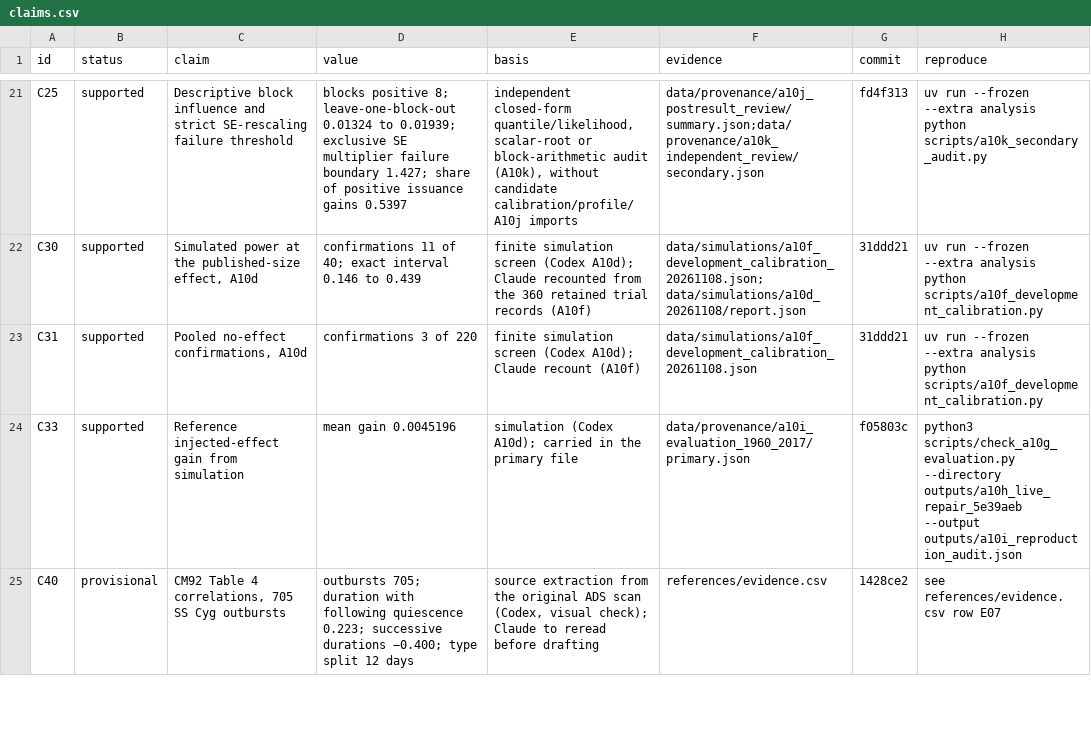
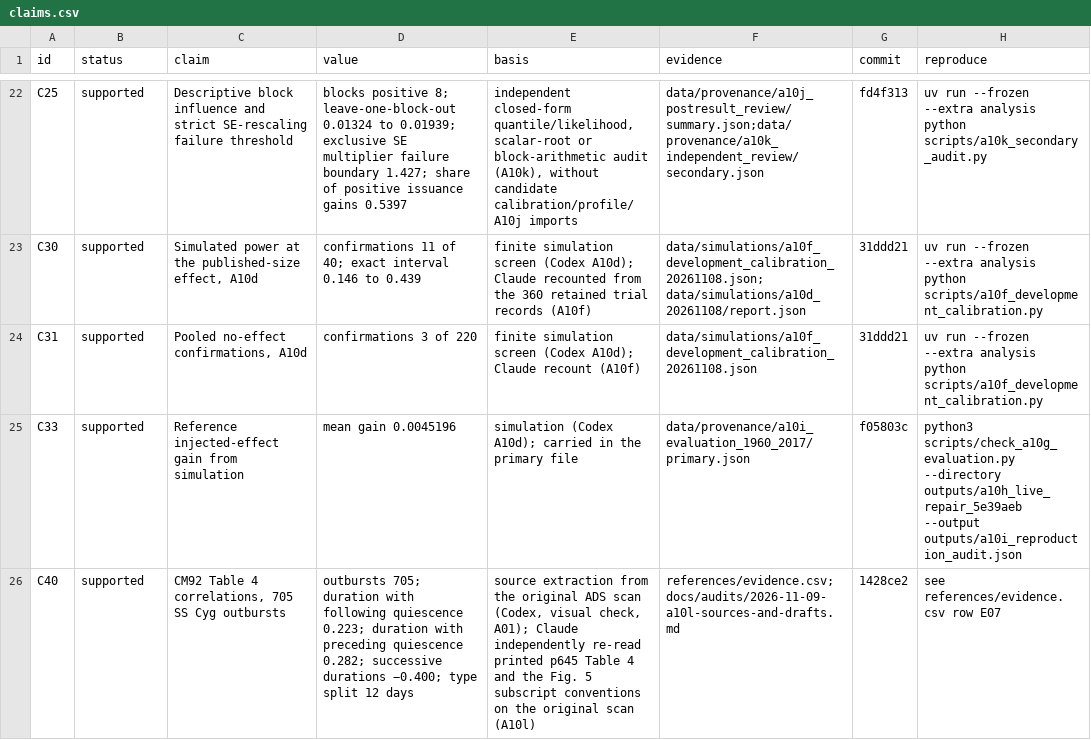
Before and after one commit to BWBrook/dwarf-nova-memory, a CSV file: manuscript/claims.csv, drawn as a sheet; only a part is shown, gaps mark what is left out; addresses are those after the commit; the diff covers the shown part only; the diff names each change by its address in the sheet, - before the commit and + after, or states it on an @@ line.

```diff
--- a/manuscript/claims.csv
+++ b/manuscript/claims.csv
-B26 (status): provisional
+B26 (status): supported
-D26 (value): …quiescence 0.223; successive durations…
+D26 (value): …quiescence 0.223; duration with preceding quiescence 0.282; successive durations…
-E26 (basis): …(Codex, visual check); Claude to reread before drafting
+E26 (basis): …(Codex, visual check, A01); Claude independently re-read printed p645 Table 4 and the Fig. 5 subscript conventions on the original scan (A10l)
-F26 (evidence): references/evidence.csv
+F26 (evidence): references/evidence.csv; docs/audits/2026-11-09-a10l-sources-and-drafts.md
```
Also changed, not shown: 1 added row and 4 edited cells elsewhere in this file, manuscript/value-bindings.csv, 12 other files.
